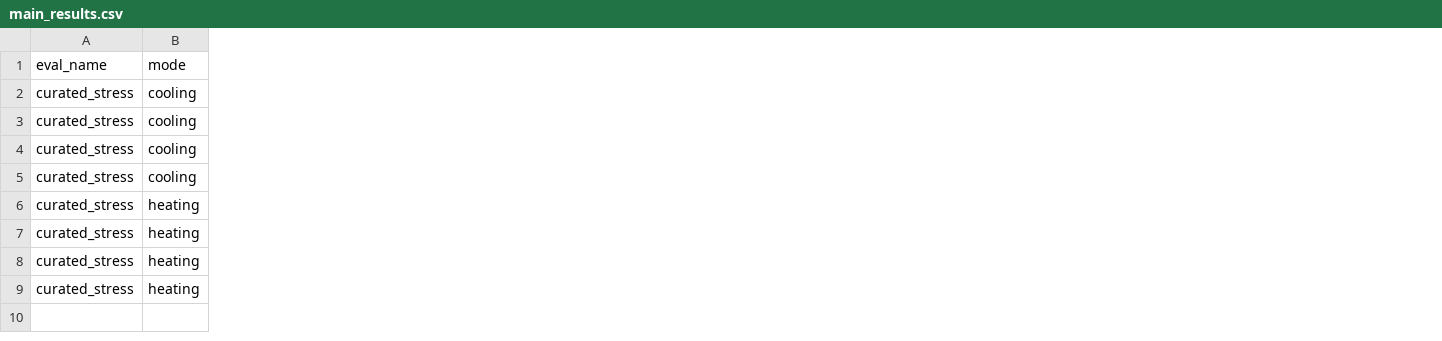
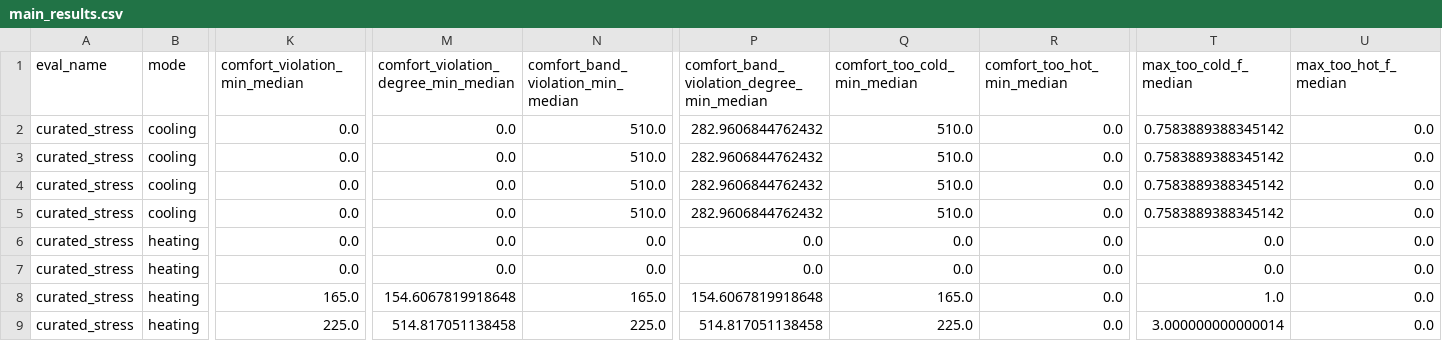
Before and after one commit to avivmel/thermal, a CSV file: results/mpc_eval/curated_stress/analysis/tables/main_results.csv, drawn as a sheet; only a part is shown, gaps mark what is left out; the diff names each change by its address in the sheet, - before the commit and + after, or states it on an @@ line.

Commit message:
Promote comfort diagnostics in MPC headline results
Expand scripts/analyze_mpc_eval.py so the headline main_results table includes absolute mode-aware comfort minutes, mode-aware degree-minutes, full-band comfort minutes, full-band degree-minutes, too-cold and too-hot minutes, and max excursions.

Regenerate the curated-stress controller summary and report so the cooling smoke result no longer hides the full-band diagnostic: mode-aware cooling violation remains zero, while the headline table also shows 510 minutes too cold and 282.96 full-band degree-minutes.

```diff
--- a/results/mpc_eval/curated_stress/analysis/tables/main_results.csv
+++ b/results/mpc_eval/curated_stress/analysis/tables/main_results.csv
+column K (comfort_violation_min_median), rows 2-9: 0.0 | 0.0 | 0.0 | 0.0 | 0.0 | 0.0 | 165.0 | 225.0
+column M, rows 1-9: comfort_violation_degree_min_median | 0.0 | 0.0 | 0.0 | 0.0 | 0.0 | 0.0 | 154.6067819918648 | 514.817051138458
+column N, rows 1-9: comfort_band_violation_min_median | 510.0 | 510.0 | 510.0 | 510.0 | 0.0 | 0.0 | 165.0 | 225.0
+column P, rows 1-9: comfort_band_violation_degree_min_median | 282.9606844762432 | 282.9606844762432 | 282.9606844762432 | 282.9606844762432 | 0.0 | 0.0 | 154.6067819918648 | 514.817051138458
+column Q (comfort_too_cold_min_median), rows 2-9: 510.0 | 510.0 | 510.0 | 510.0 | 0.0 | 0.0 | 165.0 | 225.0
+column R (comfort_too_hot_min_median), rows 2-9: all 0.0
+column T (max_too_cold_f_median), rows 2-9: 0.7583889388345142 | 0.7583889388345142 | 0.7583889388345142 | 0.7583889388345142 | 0.0 | 0.0 | 1.0 | 3.000000000000014
+column U (max_too_hot_f_median), rows 2-9: all 0.0
```
Also changed, not shown: results/mpc_eval/curated_stress/analysis/tables/controller_summary.csv, 2 other files.
